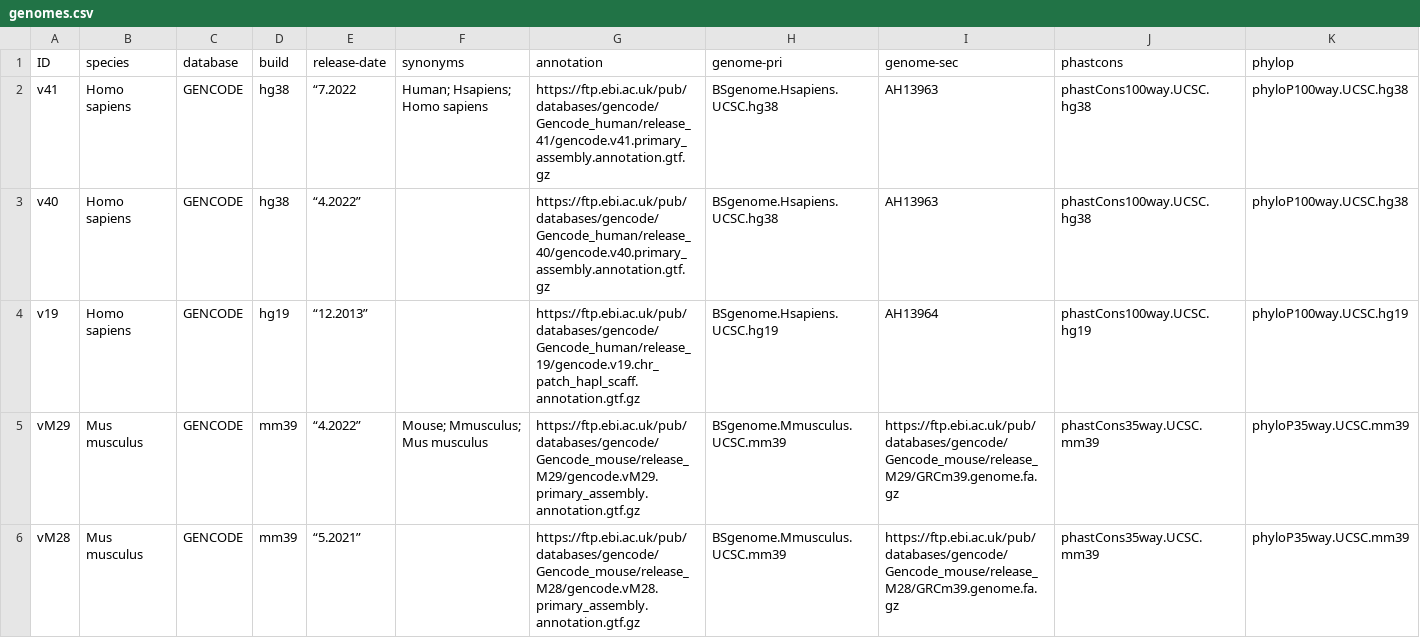
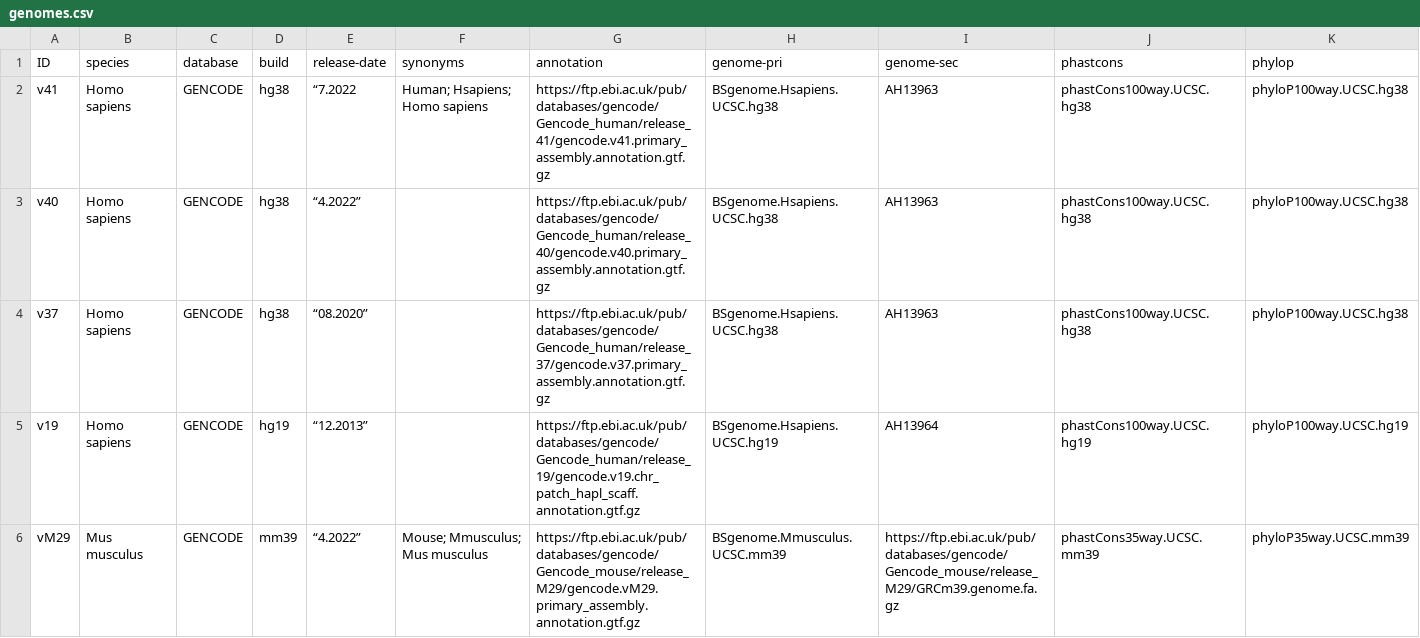
Before and after one commit to f-hamidlab/factR2, a CSV file: inst/extdata/genomes.csv, drawn as a sheet; only a part is shown; the shorter side is filled out with more unchanged rows.

Commit message:
Update genome

```diff
--- a/inst/extdata/genomes.csv
+++ b/inst/extdata/genomes.csv
@@ -3,2 +3,3 @@ v41,Homo sapiens,GENCODE,hg38,“7.2022,Human; Hsapiens; Homo sapiens,https://ft
 v40,Homo sapiens,GENCODE,hg38,“4.2022”,,https://ftp.ebi.ac.uk/pub/databases/gencode/Gencode_human/release_40/gencode.v40.primary_assembly.annotation.gtf.gz,BSgenome.Hsapiens.UCSC.hg38,AH13963,phastCons100way.UCSC.hg38,phyloP100way.UCSC.hg38
+v37,Homo sapiens,GENCODE,hg38,“08.2020”,,https://ftp.ebi.ac.uk/pub/databases/gencode/Gencode_human/release_37/gencode.v37.primary_assembly.annotation.gtf.gz,BSgenome.Hsapiens.UCSC.hg38,AH13963,phastCons100way.UCSC.hg38,phyloP100way.UCSC.hg38
 v19,Homo sapiens,GENCODE,hg19,“12.2013”,,https://ftp.ebi.ac.uk/pub/databases/gencode/Gencode_human/release_19/gencode.v19.chr_patch_hapl_scaff.annotation.gtf.gz,BSgenome.Hsapiens.UCSC.hg19,AH13964,phastCons100way.UCSC.hg19,phyloP100way.UCSC.hg19
```
Also changed, not shown: 1 other file.
